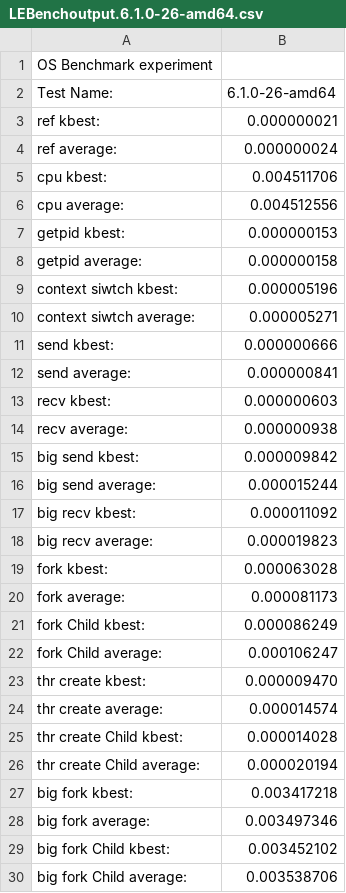
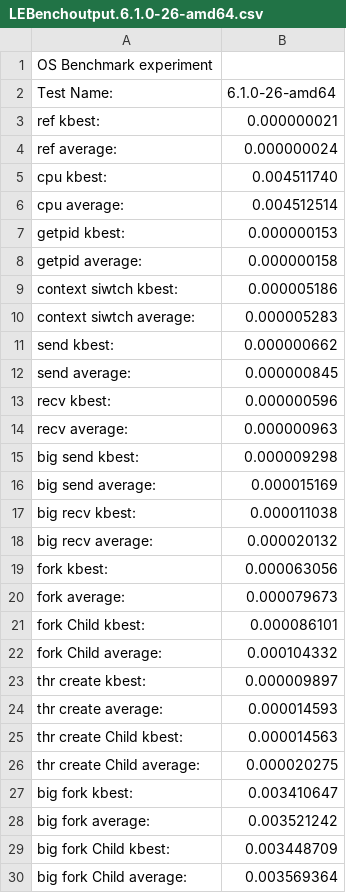
Before and after one commit to Psml03/LEBench-Results, a CSV file: LEBenchoutput.6.1.0-26-amd64.csv, drawn as a sheet; only a part is shown; the diff covers the shown part only.

Commit message:
Run 9 Spectre V2 Kernel

```diff
--- a/LEBenchoutput.6.1.0-26-amd64.csv
+++ b/LEBenchoutput.6.1.0-26-amd64.csv
@@ -4,27 +4,27 @@ Test Name:,6.1.0-26-amd64,
        ref        average:,0.000000024,
-       cpu          kbest:,0.004511706,
-       cpu        average:,0.004512556,
+       cpu          kbest:,0.004511740,
+       cpu        average:,0.004512514,
     getpid          kbest:,0.000000153,
     getpid        average:,0.000000158,
-context siwtch          kbest:,0.000005196,
-context siwtch        average:,0.000005271,
-      send          kbest:,0.000000666,
-      send        average:,0.000000841,
-      recv          kbest:,0.000000603,
-      recv        average:,0.000000938,
-  big send          kbest:,0.000009842,
-  big send        average:,0.000015244,
-  big recv          kbest:,0.000011092,
-  big recv        average:,0.000019823,
-      fork          kbest:,0.000063028,
-      fork       average:,0.000081173,
-      fork    Child kbest:,0.000086249,
-      fork Child average:,0.000106247,
-thr create          kbest:,0.000009470,
-thr create       average:,0.000014574,
-thr create    Child kbest:,0.000014028,
-thr create Child average:,0.000020194,
-  big fork          kbest:,0.003417218,
-  big fork       average:,0.003497346,
-  big fork    Child kbest:,0.003452102,
-  big fork Child average:,0.003538706,
+context siwtch          kbest:,0.000005186,
+context siwtch        average:,0.000005283,
+      send          kbest:,0.000000662,
+      send        average:,0.000000845,
+      recv          kbest:,0.000000596,
+      recv        average:,0.000000963,
+  big send          kbest:,0.000009298,
+  big send        average:,0.000015169,
+  big recv          kbest:,0.000011038,
+  big recv        average:,0.000020132,
+      fork          kbest:,0.000063056,
+      fork       average:,0.000079673,
+      fork    Child kbest:,0.000086101,
+      fork Child average:,0.000104332,
+thr create          kbest:,0.000009897,
+thr create       average:,0.000014593,
+thr create    Child kbest:,0.000014563,
+thr create Child average:,0.000020275,
+  big fork          kbest:,0.003410647,
+  big fork       average:,0.003521242,
+  big fork    Child kbest:,0.003448709,
+  big fork Child average:,0.003569364,
```
Also changed, not shown: 56 edited cells elsewhere in this file.
